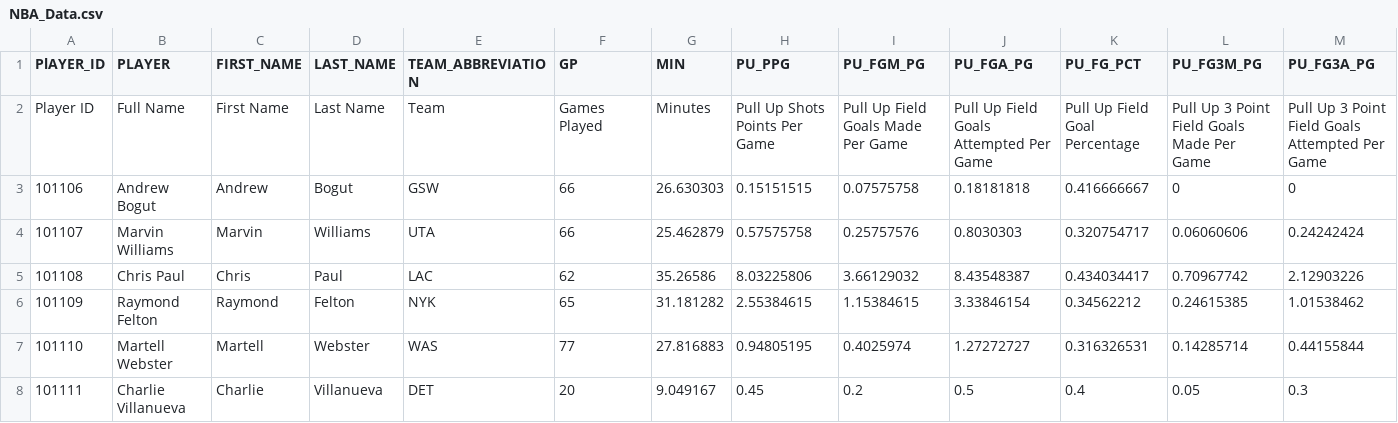
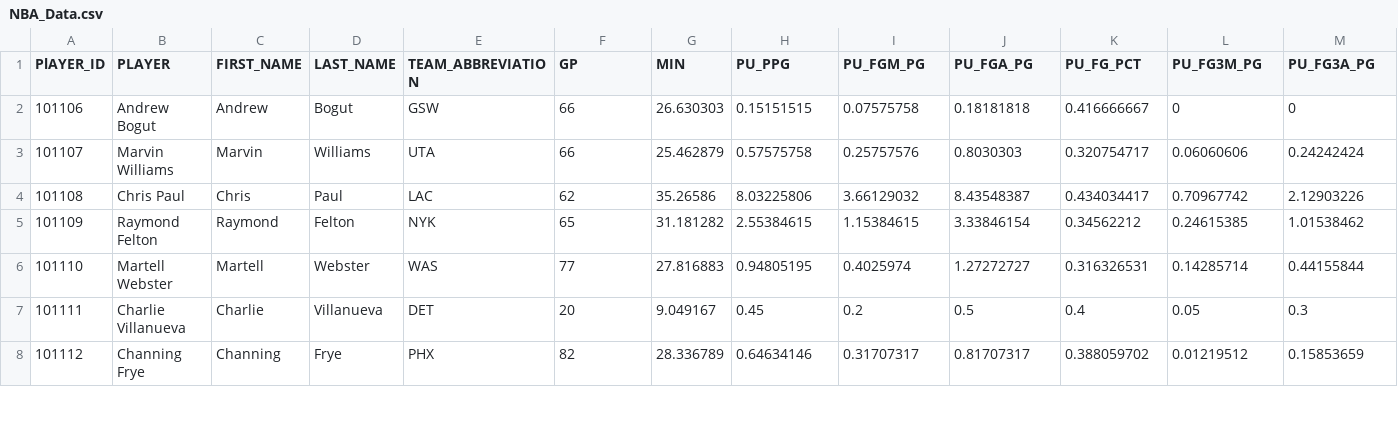
Before and after one commit to returnoftheturk/NBA-Data-Dive, a CSV file: NBA_Data.csv, drawn as a sheet; only a part is shown; the shorter side is filled out with more unchanged rows; rows hold the shown columns only; the diff names each change by its address in the sheet, - before the commit and + after, or states it on an @@ line.

```diff
--- a/NBA_Data.csv
+++ b/NBA_Data.csv
-row 2: Player ID | Full Name | First Name | Last Name | Team | Games Played | Minutes | Pull Up Shots Points Per Game | Pull Up Field Goals Made Per Game | Pull Up Field Goals Attempted Per Game | Pull Up Field Goal Percentage | Pull Up 3 Point Field Goals Made Per Game | Pull Up 3 Point Field Goals Attempted Per Game
```
Also changed, not shown: 1 other file.
